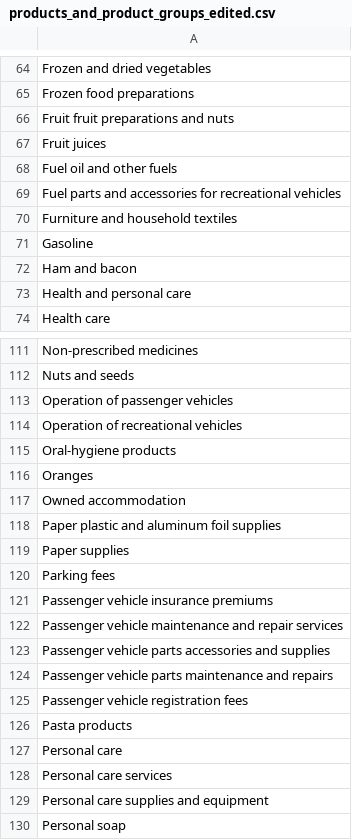
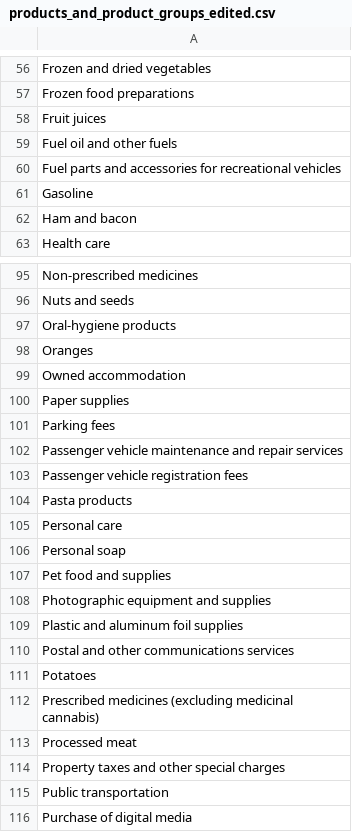
Before and after one commit to MezzyMez/final_project, a CSV file: data/processed/products_and_product_groups_edited.csv, drawn as a sheet; only a part is shown, gaps mark what is left out; the shorter side is filled out with more unchanged rows; removed rows and columns are numbered as before the commit, all else as after; the diff covers the shown part only; the diff names each change by its address in the sheet, - before the commit and + after, or states it on an @@ line.

```diff
--- a/data/processed/products_and_product_groups_edited.csv
+++ b/data/processed/products_and_product_groups_edited.csv
-row 66: Fruit fruit preparations and nuts
-row 70: Furniture and household textiles
-row 73: Health and personal care
-row 113: Operation of passenger vehicles
-row 114: Operation of recreational vehicles
-row 118: Paper plastic and aluminum foil supplies
-row 121: Passenger vehicle insurance premiums
-row 123: Passenger vehicle parts accessories and supplies
-row 124: Passenger vehicle parts maintenance and repairs
-row 128: Personal care services
-row 129: Personal care supplies and equipment
```
Also changed, not shown: 32 removed rows and 1 moved row elsewhere in this file, data/processed/products_and_product_groups.csv, 23 other files.
